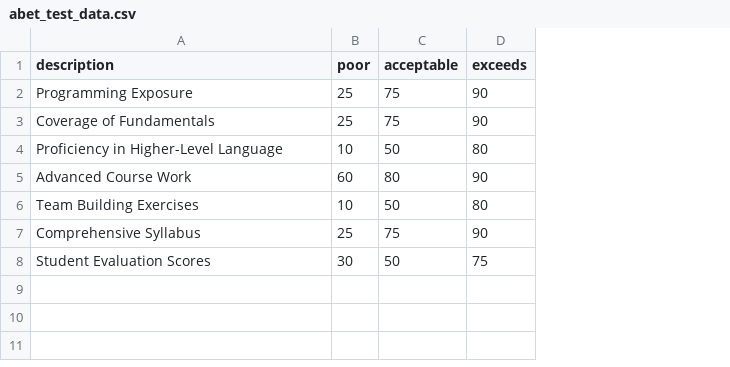
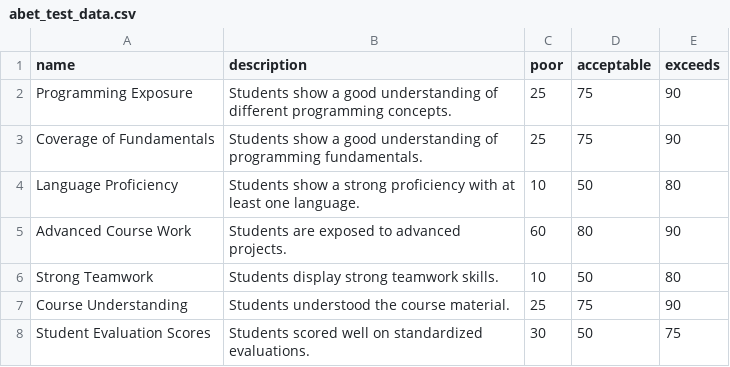
Before and after one commit to jrrusse3/cascade_delete_issue, a CSV file: public/abet_test_data.csv, drawn as a sheet; addresses are those after the commit; the diff names each change by its address in the sheet, - before the commit and + after, or states it on an @@ line.

```diff
--- a/public/abet_test_data.csv
+++ b/public/abet_test_data.csv
+column A (name), rows 2-8: Programming Exposure | Coverage of Fundamentals | Language Proficiency | Advanced Course Work | Strong Teamwork | Course Understanding | Student Evaluation Scores
-B2 (description): Programming Exposure
+B2 (description): Students show a good understanding of different programming concepts.
-B3 (description): Coverage of Fundamentals
+B3 (description): Students show a good understanding of programming fundamentals.
-B4 (description): Proficiency in Higher-Level Language
+B4 (description): Students show a strong proficiency with at least one language.
-B5 (description): Advanced Course Work
+B5 (description): Students are exposed to advanced projects.
-B6 (description): Team Building Exercises
+B6 (description): Students display strong teamwork skills.
-B7 (description): Comprehensive Syllabus
+B7 (description): Students understood the course material.
-B8 (description): Student Evaluation Scores
+B8 (description): Students scored well on standardized evaluations.
```
Also changed, not shown: 26 other files.
